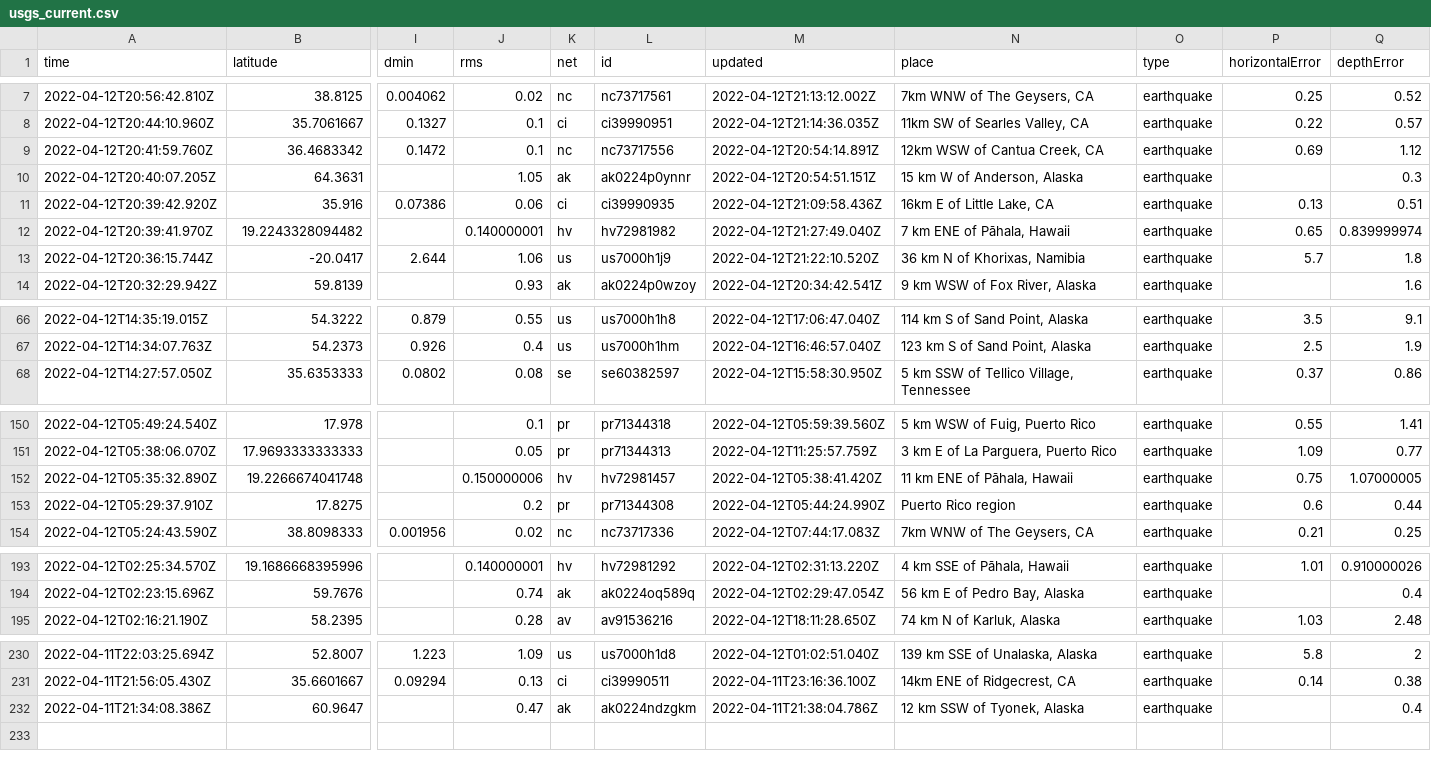
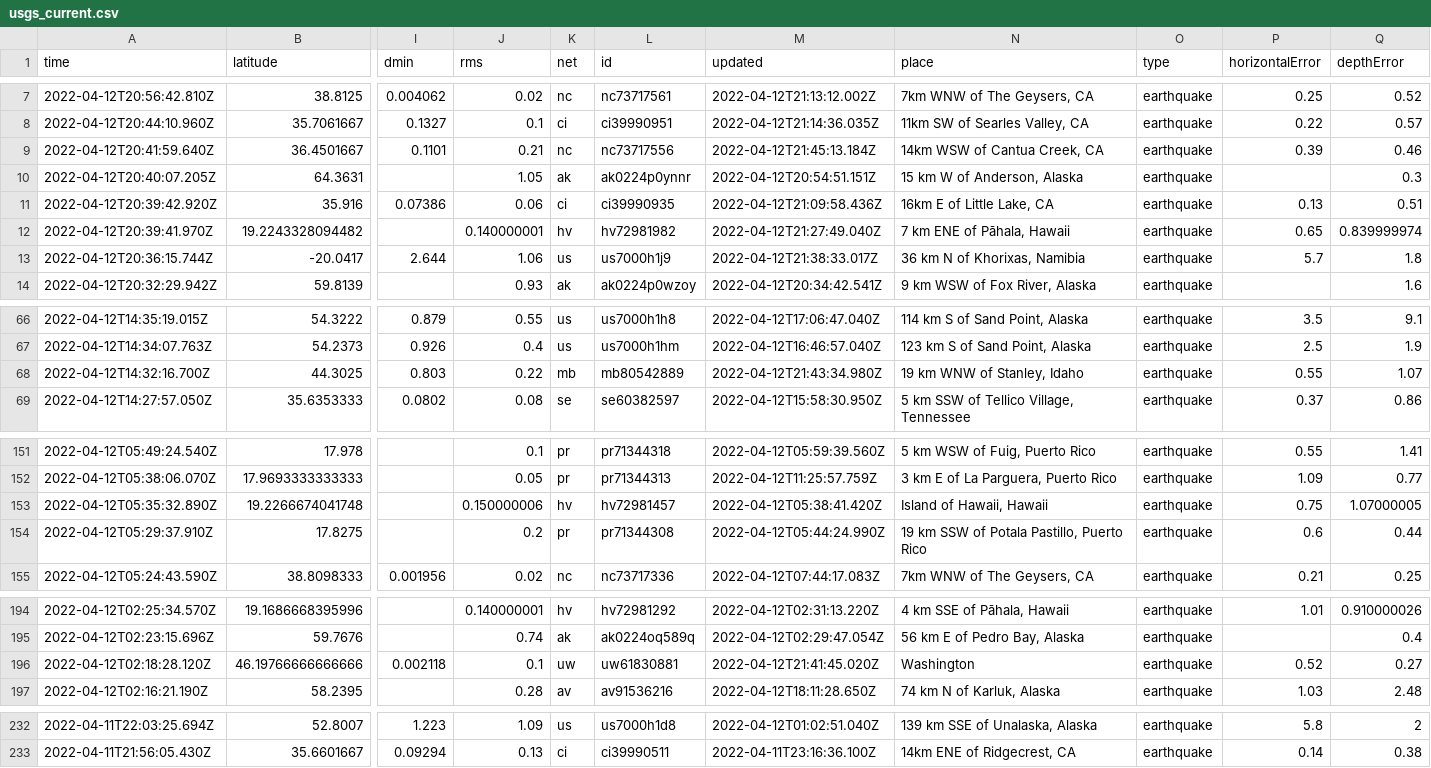
Before and after one commit to dlbranham/my-data-robot, a CSV file: usgs_current.csv, drawn as a sheet; only a part is shown, gaps mark what is left out; removed rows and columns are numbered as before the commit, all else as after; rows hold the shown columns only; the diff covers the shown part only; the diff names each change by its address in the sheet, - before the commit and + after, or states it on an @@ line.

```diff
--- a/usgs_current.csv
+++ b/usgs_current.csv
-row 9: 2022-04-12T20:41:59.760Z | 36.4683342 | 0.1472 | 0.1 | nc | nc73717556 | 2022-04-12T20:54:14.891Z | 12km WSW of Cantua Creek, CA | earthquake | 0.69 | 1.12
+row 9: 2022-04-12T20:41:59.640Z | 36.4501667 | 0.1101 | 0.21 | nc | nc73717556 | 2022-04-12T21:45:13.184Z | 14km WSW of Cantua Creek, CA | earthquake | 0.39 | 0.46
-M13 (updated): 2022-04-12T21:22:10.520Z
+M13 (updated): 2022-04-12T21:38:33.017Z
+row 68: 2022-04-12T14:32:16.700Z | 44.3025 | 0.803 | 0.22 | mb | mb80542889 | 2022-04-12T21:43:34.980Z | 19 km WNW of Stanley, Idaho | earthquake | 0.55 | 1.07
-N153 (place): 11 km ENE of Pāhala, Hawaii
+N153 (place): Island of Hawaii, Hawaii
-N154 (place): Puerto Rico region
+N154 (place): 19 km SSW of Potala Pastillo, Puerto Rico
+row 196: 2022-04-12T02:18:28.120Z | 46.19766666666666 | 0.002118 | 0.1 | uw | uw61830881 | 2022-04-12T21:41:45.020Z | Washington | earthquake | 0.52 | 0.27
-row 232: 2022-04-11T21:34:08.386Z | 60.9647 |  | 0.47 | ak | ak0224ndzgkm | 2022-04-11T21:38:04.786Z | 12 km SSW of Tyonek, Alaska | earthquake |  | 0.4
```
Also changed, not shown: 7 edited cells elsewhere in this file.
